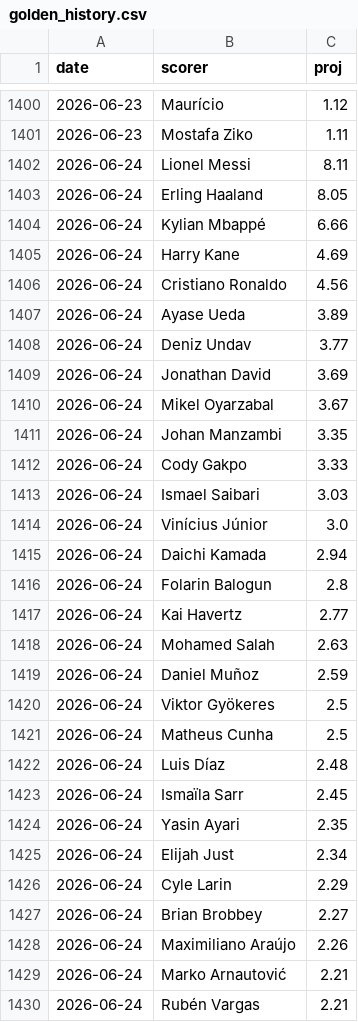
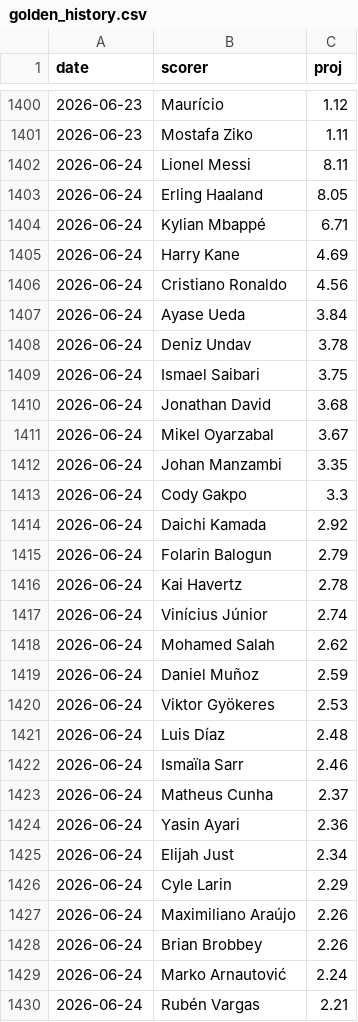
Before and after one commit to manuelcralves/WORLD-CUP-2026, a CSV file: outputs/golden_history.csv, drawn as a sheet; only a part is shown, gaps mark what is left out; the diff covers the shown part only.

```diff
--- a/outputs/golden_history.csv
+++ b/outputs/golden_history.csv
@@ -1403,28 +1403,28 @@ date,scorer,proj
 2026-06-24,Erling Haaland,8.05
-2026-06-24,Kylian Mbappé,6.66
+2026-06-24,Kylian Mbappé,6.71
 2026-06-24,Harry Kane,4.69
 2026-06-24,Cristiano Ronaldo,4.56
-2026-06-24,Ayase Ueda,3.89
-2026-06-24,Deniz Undav,3.77
-2026-06-24,Jonathan David,3.69
+2026-06-24,Ayase Ueda,3.84
+2026-06-24,Deniz Undav,3.78
+2026-06-24,Ismael Saibari,3.75
+2026-06-24,Jonathan David,3.68
 2026-06-24,Mikel Oyarzabal,3.67
 2026-06-24,Johan Manzambi,3.35
-2026-06-24,Cody Gakpo,3.33
-2026-06-24,Ismael Saibari,3.03
-2026-06-24,Vinícius Júnior,3.0
-2026-06-24,Daichi Kamada,2.94
-2026-06-24,Folarin Balogun,2.8
-2026-06-24,Kai Havertz,2.77
-2026-06-24,Mohamed Salah,2.63
+2026-06-24,Cody Gakpo,3.3
+2026-06-24,Daichi Kamada,2.92
+2026-06-24,Folarin Balogun,2.79
+2026-06-24,Kai Havertz,2.78
+2026-06-24,Vinícius Júnior,2.74
+2026-06-24,Mohamed Salah,2.62
 2026-06-24,Daniel Muñoz,2.59
-2026-06-24,Viktor Gyökeres,2.5
-2026-06-24,Matheus Cunha,2.5
+2026-06-24,Viktor Gyökeres,2.53
 2026-06-24,Luis Díaz,2.48
-2026-06-24,Ismaïla Sarr,2.45
-2026-06-24,Yasin Ayari,2.35
+2026-06-24,Ismaïla Sarr,2.46
+2026-06-24,Matheus Cunha,2.37
+2026-06-24,Yasin Ayari,2.36
 2026-06-24,Elijah Just,2.34
 2026-06-24,Cyle Larin,2.29
-2026-06-24,Brian Brobbey,2.27
 2026-06-24,Maximiliano Araújo,2.26
-2026-06-24,Marko Arnautović,2.21
+2026-06-24,Brian Brobbey,2.26
+2026-06-24,Marko Arnautović,2.24
 2026-06-24,Rubén Vargas,2.21
```
Also changed, not shown: 8 added rows, 8 removed rows, 6 moved rows and 30 edited cells elsewhere in this file, api_cache/wc_events.csv, api_cache/wc_matches.csv, 6 other files.
